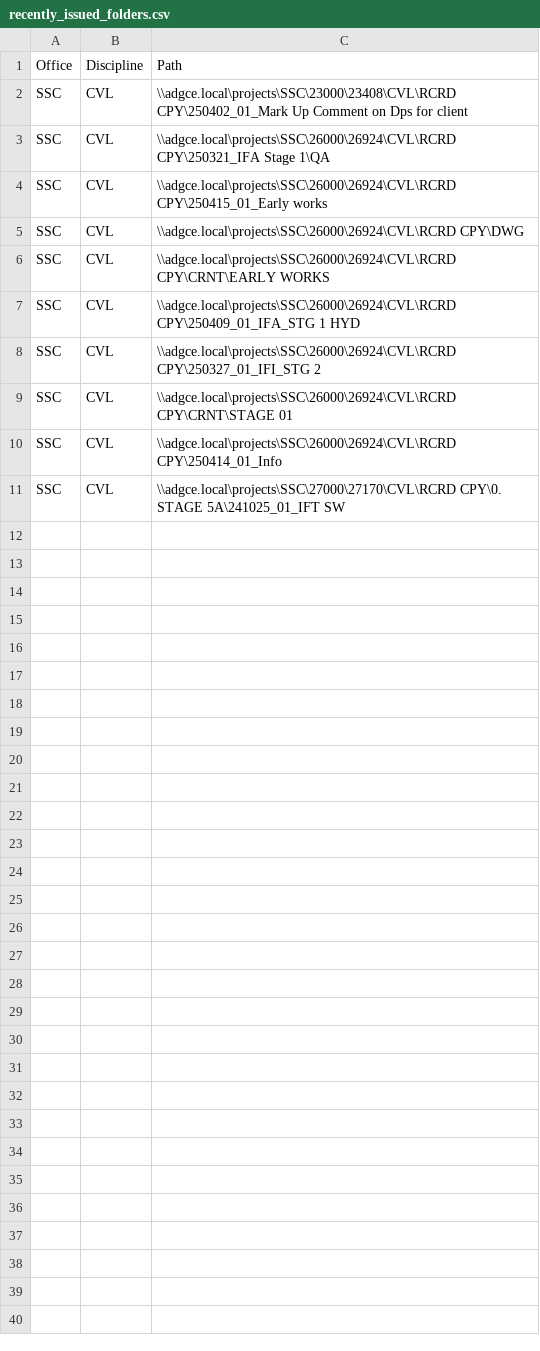
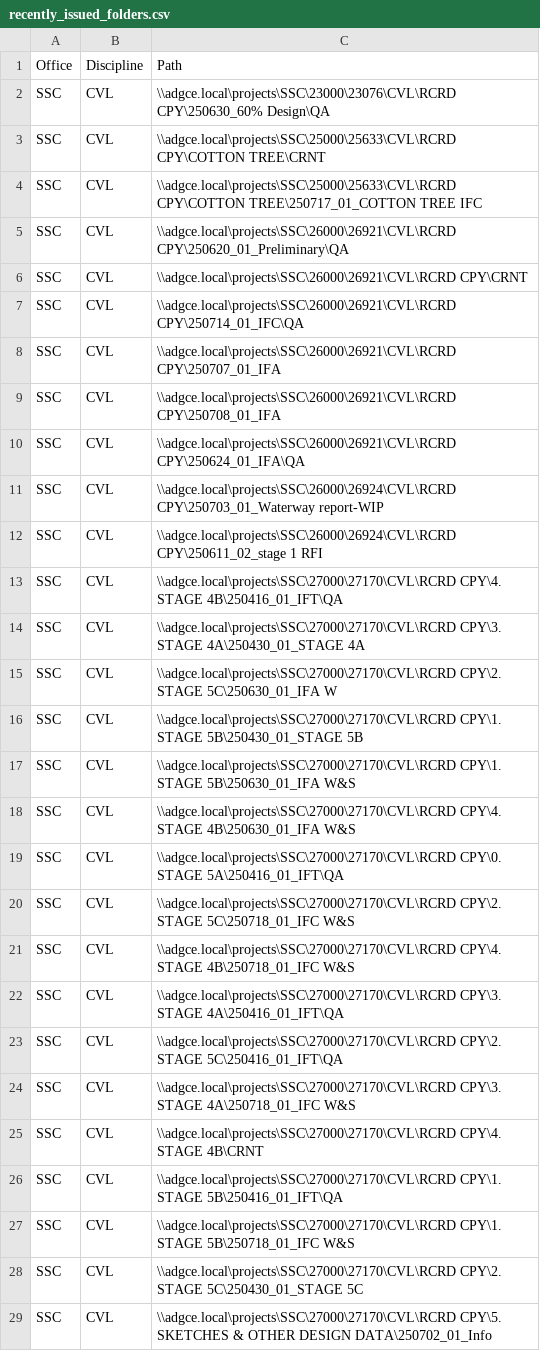
Before and after one commit to fredsan99/adg-qa-check, a CSV file: recently_issued_folders.csv, drawn as a sheet; only a part is shown; the diff covers the shown part only.

```diff
--- a/recently_issued_folders.csv
+++ b/recently_issued_folders.csv
@@ -1,11 +1,29 @@
 Office,Discipline,Path
-SSC,CVL,\\adgce.local\projects\SSC\23000\23408\CVL\RCRD CPY\250402_01_Mark Up Comment on Dps for client
-SSC,CVL,\\adgce.local\projects\SSC\26000\26924\CVL\RCRD CPY\250321_IFA Stage 1\QA
-SSC,CVL,\\adgce.local\projects\SSC\26000\26924\CVL\RCRD CPY\250415_01_Early works
-SSC,CVL,\\adgce.local\projects\SSC\26000\26924\CVL\RCRD CPY\DWG
-SSC,CVL,\\adgce.local\projects\SSC\26000\26924\CVL\RCRD CPY\CRNT\EARLY WORKS
-SSC,CVL,\\adgce.local\projects\SSC\26000\26924\CVL\RCRD CPY\250409_01_IFA_STG 1 HYD
-SSC,CVL,\\adgce.local\projects\SSC\26000\26924\CVL\RCRD CPY\250327_01_IFI_STG 2
-SSC,CVL,\\adgce.local\projects\SSC\26000\26924\CVL\RCRD CPY\CRNT\STAGE 01
-SSC,CVL,\\adgce.local\projects\SSC\26000\26924\CVL\RCRD CPY\250414_01_Info
-SSC,CVL,\\adgce.local\projects\SSC\27000\27170\CVL\RCRD CPY\0. STAGE 5A\241025_01_IFT SW
+SSC,CVL,\\adgce.local\projects\SSC\23000\23076\CVL\RCRD CPY\250630_60% Design\QA
+SSC,CVL,\\adgce.local\projects\SSC\25000\25633\CVL\RCRD CPY\COTTON TREE\CRNT
+SSC,CVL,\\adgce.local\projects\SSC\25000\25633\CVL\RCRD CPY\COTTON TREE\250717_01_COTTON TREE IFC
+SSC,CVL,\\adgce.local\projects\SSC\26000\26921\CVL\RCRD CPY\250620_01_Preliminary\QA
+SSC,CVL,\\adgce.local\projects\SSC\26000\26921\CVL\RCRD CPY\CRNT
+SSC,CVL,\\adgce.local\projects\SSC\26000\26921\CVL\RCRD CPY\250714_01_IFC\QA
+SSC,CVL,\\adgce.local\projects\SSC\26000\26921\CVL\RCRD CPY\250707_01_IFA
+SSC,CVL,\\adgce.local\projects\SSC\26000\26921\CVL\RCRD CPY\250708_01_IFA
+SSC,CVL,\\adgce.local\projects\SSC\26000\26921\CVL\RCRD CPY\250624_01_IFA\QA
+SSC,CVL,\\adgce.local\projects\SSC\26000\26924\CVL\RCRD CPY\250703_01_Waterway report-WIP
+SSC,CVL,\\adgce.local\projects\SSC\26000\26924\CVL\RCRD CPY\250611_02_stage 1 RFI
+SSC,CVL,\\adgce.local\projects\SSC\27000\27170\CVL\RCRD CPY\4. STAGE 4B\250416_01_IFT\QA
+SSC,CVL,\\adgce.local\projects\SSC\27000\27170\CVL\RCRD CPY\3. STAGE 4A\250430_01_STAGE 4A
+SSC,CVL,\\adgce.local\projects\SSC\27000\27170\CVL\RCRD CPY\2. STAGE 5C\250630_01_IFA W
+SSC,CVL,\\adgce.local\projects\SSC\27000\27170\CVL\RCRD CPY\1. STAGE 5B\250430_01_STAGE 5B
+SSC,CVL,\\adgce.local\projects\SSC\27000\27170\CVL\RCRD CPY\1. STAGE 5B\250630_01_IFA W&S
+SSC,CVL,\\adgce.local\projects\SSC\27000\27170\CVL\RCRD CPY\4. STAGE 4B\250630_01_IFA W&S
+SSC,CVL,\\adgce.local\projects\SSC\27000\27170\CVL\RCRD CPY\0. STAGE 5A\250416_01_IFT\QA
+SSC,CVL,\\adgce.local\projects\SSC\27000\27170\CVL\RCRD CPY\2. STAGE 5C\250718_01_IFC W&S
+SSC,CVL,\\adgce.local\projects\SSC\27000\27170\CVL\RCRD CPY\4. STAGE 4B\250718_01_IFC W&S
+SSC,CVL,\\adgce.local\projects\SSC\27000\27170\CVL\RCRD CPY\3. STAGE 4A\250416_01_IFT\QA
+SSC,CVL,\\adgce.local\projects\SSC\27000\27170\CVL\RCRD CPY\2. STAGE 5C\250416_01_IFT\QA
+SSC,CVL,\\adgce.local\projects\SSC\27000\27170\CVL\RCRD CPY\3. STAGE 4A\250718_01_IFC W&S
+SSC,CVL,\\adgce.local\projects\SSC\27000\27170\CVL\RCRD CPY\4. STAGE 4B\CRNT
+SSC,CVL,\\adgce.local\projects\SSC\27000\27170\CVL\RCRD CPY\1. STAGE 5B\250416_01_IFT\QA
+SSC,CVL,\\adgce.local\projects\SSC\27000\27170\CVL\RCRD CPY\1. STAGE 5B\250718_01_IFC W&S
+SSC,CVL,\\adgce.local\projects\SSC\27000\27170\CVL\RCRD CPY\2. STAGE 5C\250430_01_STAGE 5C
+SSC,CVL,\\adgce.local\projects\SSC\27000\27170\CVL\RCRD CPY\5. SKETCHES & OTHER DESIGN DATA\250702_01_Info
```
Also changed, not shown: 4 added rows elsewhere in this file, 7 other files.
